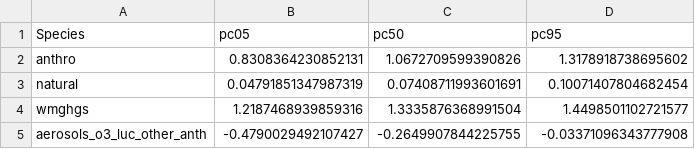
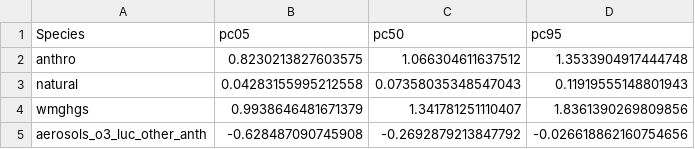
Before and after one commit to chrisroadmap/ar6, a CSV file: data_output/fig3.7_data.csv, drawn as a sheet.

```diff
--- a/data_output/fig3.7_data.csv
+++ b/data_output/fig3.7_data.csv
@@ -1,5 +1,5 @@
 Species,pc05,pc50,pc95
-anthro,0.8308364230852131,1.0672709599390826,1.3178918738695602
-natural,0.04791851347987319,0.07408711993601691,0.10071407804682454
-wmghgs,1.2187468939859316,1.3335876368991504,1.4498501102721577
-aerosols_o3_luc_other_anth,-0.4790029492107427,-0.2649907844225755,-0.03371096343777908
+anthro,0.8230213827603575,1.066304611637512,1.3533904917444748
+natural,0.04283155995212558,0.07358035348547043,0.11919555148801943
+wmghgs,0.9938646481671379,1.341781251110407,1.8361390269809856
+aerosols_o3_luc_other_anth,-0.628487090745908,-0.2692879213847792,-0.026618862160754656
```
Also changed, not shown: 5 other files.
